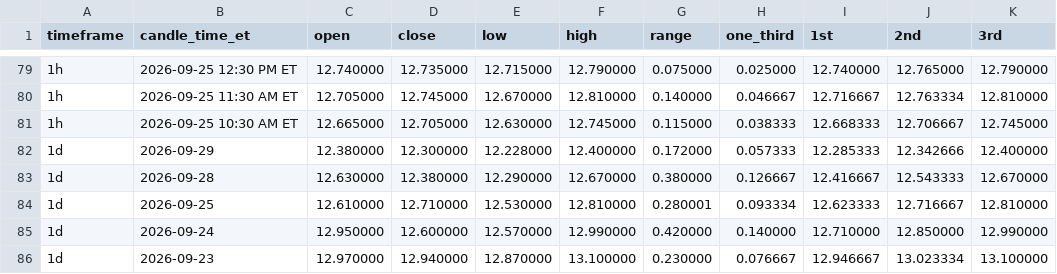
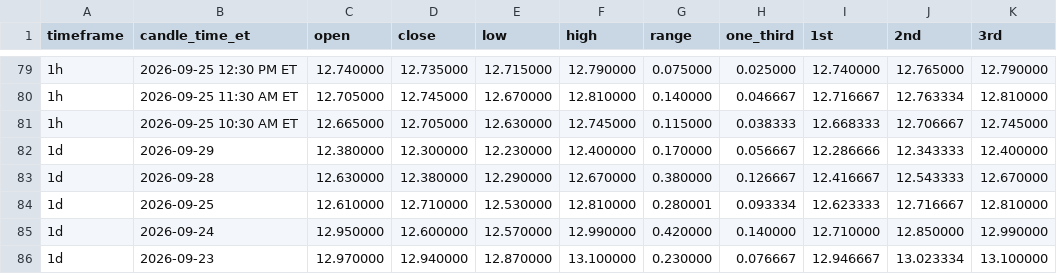
Before and after one commit to Einsteinmonkey/FordRuleofThirds, a CSV file: results/history.csv, drawn as a sheet; only a part is shown, gaps mark what is left out.

```diff
--- a/results/history.csv
+++ b/results/history.csv
@@ -81,3 +81,3 @@ timeframe,candle_time_et,open,close,low,high,range,one_third,1st,2nd,3rd
 1h,2026-09-25 10:30 AM ET,12.665000,12.705000,12.630000,12.745000,0.115000,0.038333,12.668333,12.706667,12.745000
-1d,2026-09-29,12.380000,12.300000,12.228000,12.400000,0.172000,0.057333,12.285333,12.342666,12.400000
+1d,2026-09-29,12.380000,12.300000,12.230000,12.400000,0.170000,0.056667,12.286666,12.343333,12.400000
 1d,2026-09-28,12.630000,12.380000,12.290000,12.670000,0.380000,0.126667,12.416667,12.543333,12.670000
```
Also changed, not shown: 2 other files.
